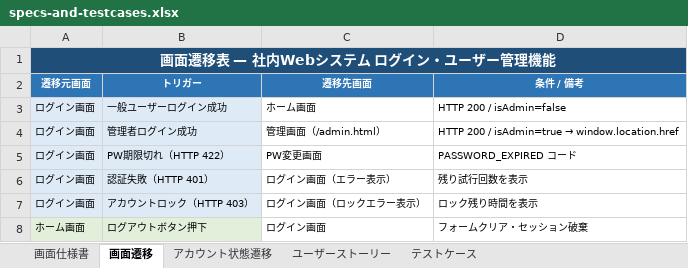
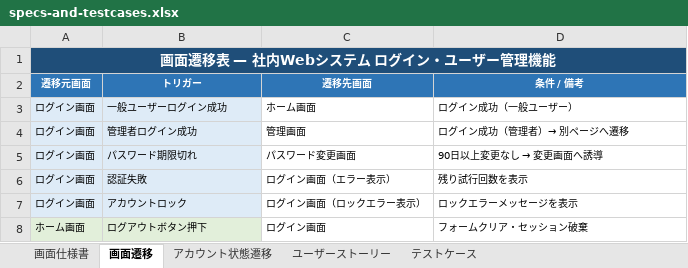
Before and after one commit to UedaKazuki-Plainliving/AI-Study, an Excel workbook: login-app/docs/specs-and-testcases.xlsx, sheet 画面遷移, drawn as a sheet; only a part is shown; values as stored, in another font and other column widths than the file's, no borders; removed rows and columns are numbered as before the commit, all else as after; the diff covers the shown part only; the diff names each change by its address in the sheet, - before the commit and + after, or states it on an @@ line.

```diff
--- a/login-app/docs/specs-and-testcases.xlsx (sheet 画面遷移)
+++ b/login-app/docs/specs-and-testcases.xlsx (sheet 画面遷移)
-D3 (条件 / 備考): HTTP 200 / isAdmin=false
+D3 (条件 / 備考): ログイン成功（一般ユーザー）
-C4 (遷移先画面): 管理画面（/admin.html）
+C4 (遷移先画面): 管理画面
@@ D4 (条件 / 備考): HTTP 200 / isAdmin=true → window.location.href → ログイン成功（管理者）→ 別ページへ遷移 @@
-row 5: ログイン画面 | PW期限切れ（HTTP 422） | PW変更画面 | PASSWORD_EXPIRED コード
+row 5: ログイン画面 | パスワード期限切れ | パスワード変更画面 | 90日以上変更なし → 変更画面へ誘導
-B6 (トリガー): 認証失敗（HTTP 401）
+B6 (トリガー): 認証失敗
-B7 (トリガー): アカウントロック（HTTP 403）
+B7 (トリガー): アカウントロック
-D7 (条件 / 備考): ロック残り時間を表示
+D7 (条件 / 備考): ロックエラーメッセージを表示
```
Also changed, not shown: 3 added rows, 1 removed row, 5 edited cells and cell formats elsewhere in this sheet, sheet アカウント状態遷移, 2 other files.
